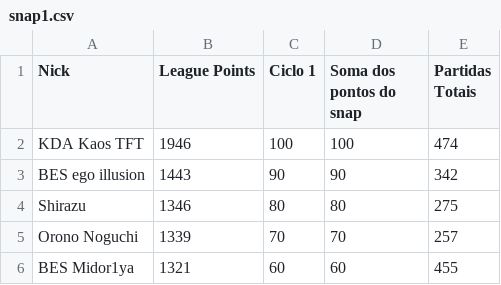
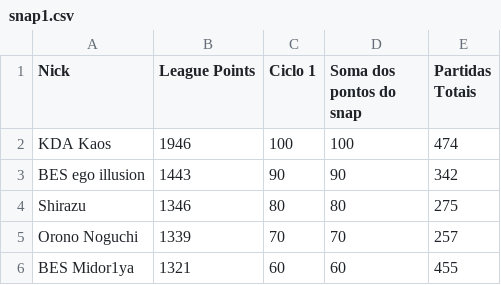
Before and after one commit to arthurslins/tft_agua, a CSV file: snap1.csv, drawn as a sheet; only a part is shown.

Commit message:
Update snap1.csv

```diff
--- a/snap1.csv
+++ b/snap1.csv
@@ -1,3 +1,3 @@
 Nick,League Points,Ciclo 1,Soma dos pontos do snap,Partidas Totais
-KDA Kaos TFT,1946,100,100,474
+KDA Kaos,1946,100,100,474
 BES ego illusion,1443,90,90,342
```
